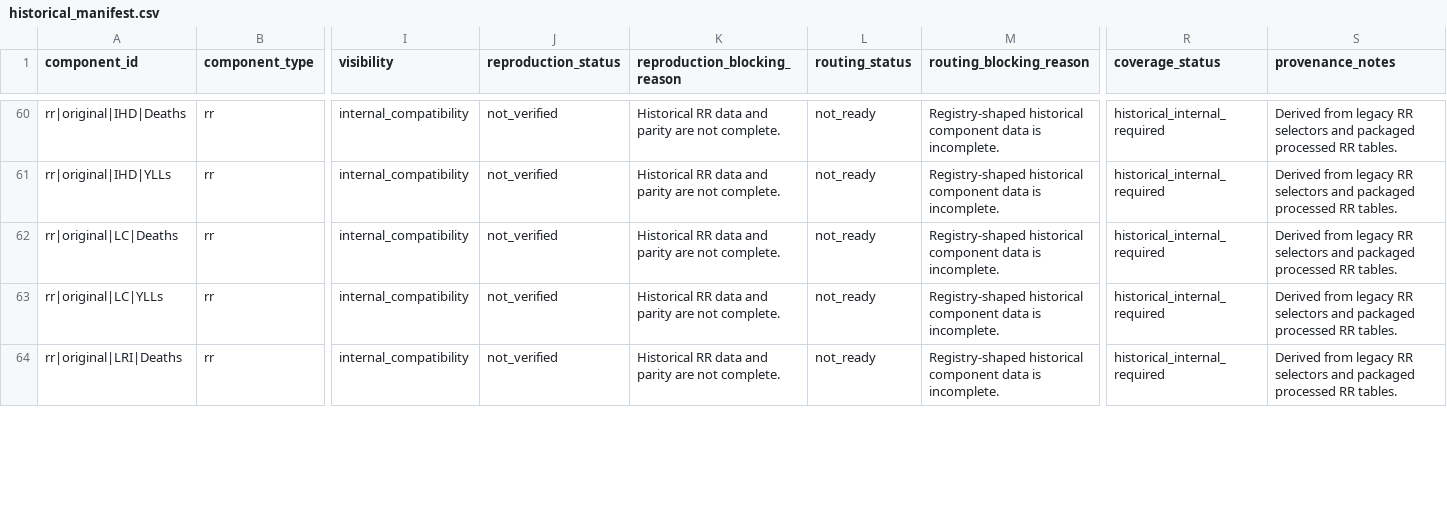
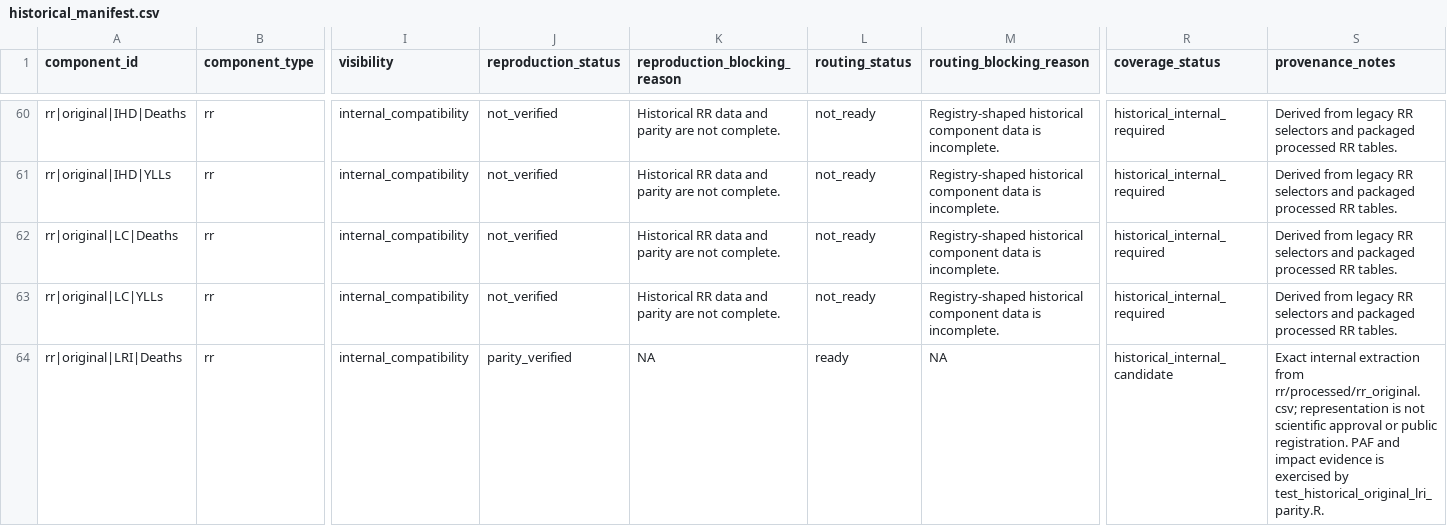
Before and after one commit to energyandcleanair/creahia, a CSV file: inst/extdata/rr/compatibility/historical_manifest.csv, drawn as a sheet; only a part is shown, gaps mark what is left out; the diff covers the shown part only; the diff names each change by its address in the sheet, - before the commit and + after, or states it on an @@ line.

```diff
--- a/inst/extdata/rr/compatibility/historical_manifest.csv
+++ b/inst/extdata/rr/compatibility/historical_manifest.csv
-J64 (reproduction_status): not_verified
+J64 (reproduction_status): parity_verified
-K64 (reproduction_blocking_reason): Historical RR data and parity are not complete.
+K64 (reproduction_blocking_reason): NA
-L64 (routing_status): not_ready
+L64 (routing_status): ready
-M64 (routing_blocking_reason): Registry-shaped historical component data is incomplete.
+M64 (routing_blocking_reason): NA
-R64 (coverage_status): historical_internal_required
+R64 (coverage_status): historical_internal_candidate
-S64 (provenance_notes): Derived from legacy RR selectors and packaged processed RR tables.
+S64 (provenance_notes): Exact internal extraction from rr/processed/rr_original.csv; representation is not scientific approval or public registration. PAF and impact evidence is exercised by test_historical_original_lri_parity.R.
```
Also changed, not shown: 6 edited cells elsewhere in this file, inst/extdata/rr/compatibility/historical_registry.csv, 6 other files.
